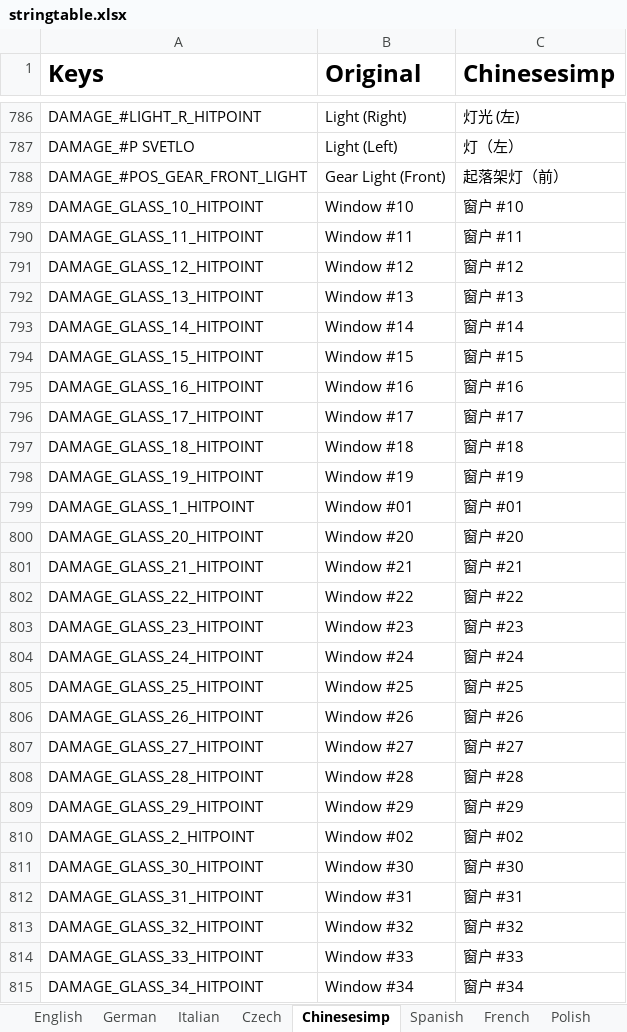
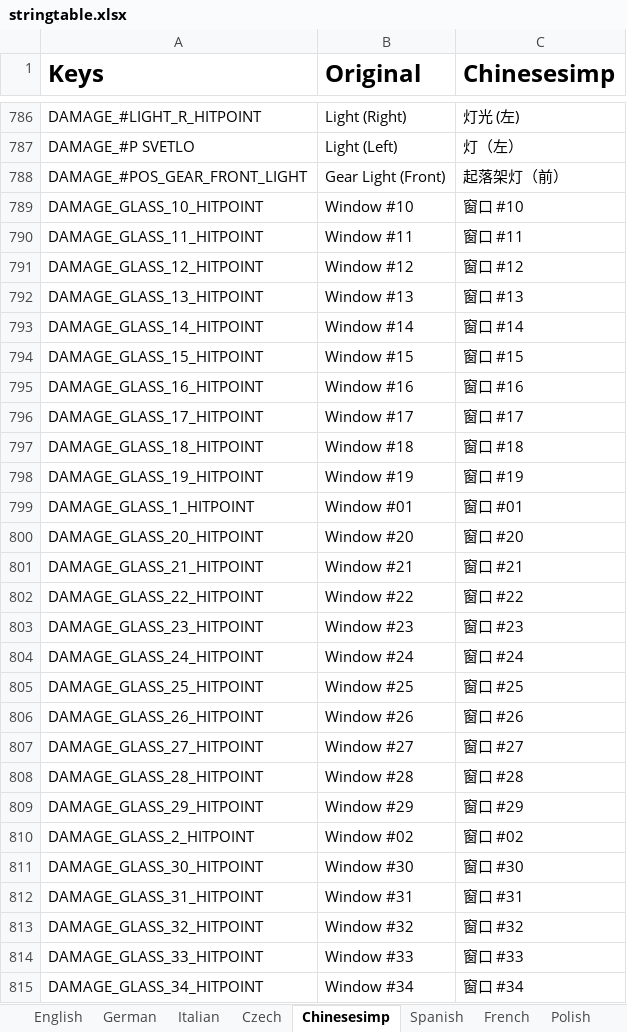
Before and after one commit to R3voA3/3den-Enhanced, an Excel workbook: stringtable.xlsx, sheet Chinesesimp, drawn as a sheet; only a part is shown, gaps mark what is left out; values as stored, in another font and other column widths than the file's, no borders; the diff covers the shown part only; the diff names each change by its address in the sheet, - before the commit and + after, or states it on an @@ line.

```diff
--- a/stringtable.xlsx (sheet Chinesesimp)
+++ b/stringtable.xlsx (sheet Chinesesimp)
-C789 (Chinesesimp): 窗户 #10
+C789 (Chinesesimp): 窗口 #10
-C790 (Chinesesimp): 窗户 #11
+C790 (Chinesesimp): 窗口 #11
-C791 (Chinesesimp): 窗户 #12
+C791 (Chinesesimp): 窗口 #12
-C792 (Chinesesimp): 窗户 #13
+C792 (Chinesesimp): 窗口 #13
-C793 (Chinesesimp): 窗户 #14
+C793 (Chinesesimp): 窗口 #14
-C794 (Chinesesimp): 窗户 #15
+C794 (Chinesesimp): 窗口 #15
-C795 (Chinesesimp): 窗户 #16
+C795 (Chinesesimp): 窗口 #16
-C796 (Chinesesimp): 窗户 #17
+C796 (Chinesesimp): 窗口 #17
-C797 (Chinesesimp): 窗户 #18
+C797 (Chinesesimp): 窗口 #18
-C798 (Chinesesimp): 窗户 #19
+C798 (Chinesesimp): 窗口 #19
-C799 (Chinesesimp): 窗户 #01
+C799 (Chinesesimp): 窗口 #01
-C800 (Chinesesimp): 窗户 #20
+C800 (Chinesesimp): 窗口 #20
-C801 (Chinesesimp): 窗户 #21
+C801 (Chinesesimp): 窗口 #21
-C802 (Chinesesimp): 窗户 #22
+C802 (Chinesesimp): 窗口 #22
-C803 (Chinesesimp): 窗户 #23
+C803 (Chinesesimp): 窗口 #23
-C804 (Chinesesimp): 窗户 #24
+C804 (Chinesesimp): 窗口 #24
-C805 (Chinesesimp): 窗户 #25
+C805 (Chinesesimp): 窗口 #25
-C806 (Chinesesimp): 窗户 #26
+C806 (Chinesesimp): 窗口 #26
-C807 (Chinesesimp): 窗户 #27
+C807 (Chinesesimp): 窗口 #27
-C808 (Chinesesimp): 窗户 #28
+C808 (Chinesesimp): 窗口 #28
-C809 (Chinesesimp): 窗户 #29
+C809 (Chinesesimp): 窗口 #29
-C810 (Chinesesimp): 窗户 #02
+C810 (Chinesesimp): 窗口 #02
-C811 (Chinesesimp): 窗户 #30
+C811 (Chinesesimp): 窗口 #30
-C812 (Chinesesimp): 窗户 #31
+C812 (Chinesesimp): 窗口 #31
-C813 (Chinesesimp): 窗户 #32
+C813 (Chinesesimp): 窗口 #32
-C814 (Chinesesimp): 窗户 #33
+C814 (Chinesesimp): 窗口 #33
-C815 (Chinesesimp): 窗户 #34
+C815 (Chinesesimp): 窗口 #34
```
Also changed, not shown: 309 edited cells elsewhere in this sheet, sheet Chinese, 1 other file.
